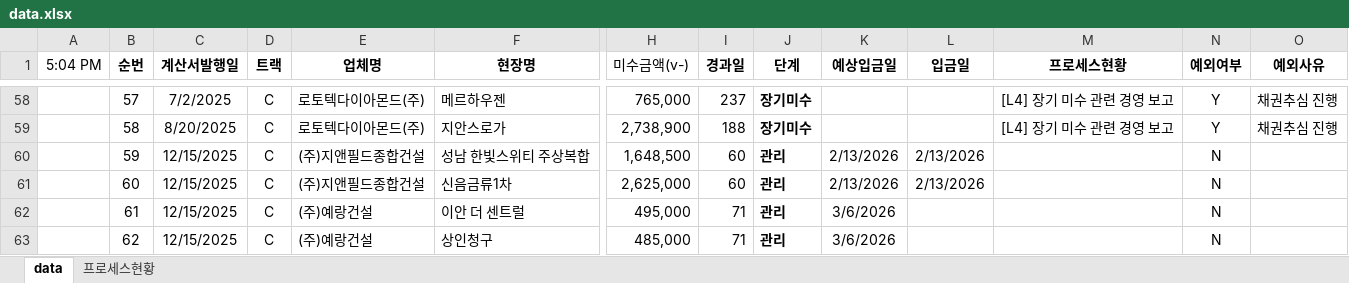
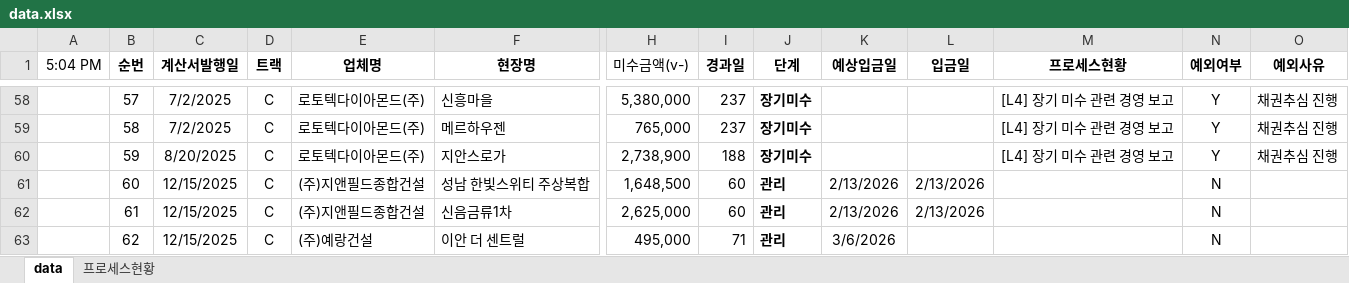
Before and after one commit to pourmc13546/payment-dashboard, an Excel workbook: data.xlsx, sheet data, drawn as a sheet; only a part is shown, gaps mark what is left out; values as stored, in another font and other column widths than the file's, no borders; conditional formats not drawn; the diff covers the shown part only; the diff names each change by its address in the sheet, - before the commit and + after, or states it on an @@ line.

Commit message:
Update data.xlsx

```diff
--- a/data.xlsx (sheet data)
+++ b/data.xlsx (sheet data)
-F58 (현장명): 메르하우젠
+F58 (현장명): 신흥마을
-H58 (미수금액(v-)): 765,000
+H58 (미수금액(v-)): 5,380,000
-C59 (계산서발행일): 8/20/2025
+C59 (계산서발행일): 7/2/2025
-F59 (현장명): 지안스로가
+F59 (현장명): 메르하우젠
-H59 (미수금액(v-)): 2,738,900
+H59 (미수금액(v-)): 765,000
-I59 (경과일): 188
+I59 (경과일): 237
-C60 (계산서발행일): 12/15/2025
+C60 (계산서발행일): 8/20/2025
-E60 (업체명): (주)지앤필드종합건설
+E60 (업체명): 로토텍다이아몬드(주)
-F60 (현장명): 성남 한빛스위티 주상복합
+F60 (현장명): 지안스로가
-H60 (미수금액(v-)): 1,648,500
+H60 (미수금액(v-)): 2,738,900
-I60 (경과일): 60
+I60 (경과일): 188
-J60 (단계): 관리
+J60 (단계): 장기미수
-K60 (예상입금일): 2/13/2026
+K60 (예상입금일): (empty)
-L60 (입금일): 2/13/2026
+L60 (입금일): (empty)
-M60 (프로세스현황): (empty)
+M60 (프로세스현황): [L4] 장기 미수 관련 경영 보고
-N60 (예외여부): N
+N60 (예외여부): Y
-O60 (예외사유): (empty)
+O60 (예외사유): 채권추심 진행
-F61 (현장명): 신음금류1차
+F61 (현장명): 성남 한빛스위티 주상복합
-H61 (미수금액(v-)): 2,625,000
+H61 (미수금액(v-)): 1,648,500
-E62 (업체명): (주)예랑건설
+E62 (업체명): (주)지앤필드종합건설
-F62 (현장명): 이안 더 센트럴
+F62 (현장명): 신음금류1차
-H62 (미수금액(v-)): 495,000
+H62 (미수금액(v-)): 2,625,000
-I62 (경과일): 71
+I62 (경과일): 60
-K62 (예상입금일): 3/6/2026
+K62 (예상입금일): 2/13/2026
-L62 (입금일): (empty)
+L62 (입금일): 2/13/2026
-F63 (현장명): 상인청구
+F63 (현장명): 이안 더 센트럴
-H63 (미수금액(v-)): 485,000
+H63 (미수금액(v-)): 495,000
```
Also changed, not shown: 5 added rows, 4 removed rows and 231 edited cells elsewhere in this sheet, formulas that keep their value.
